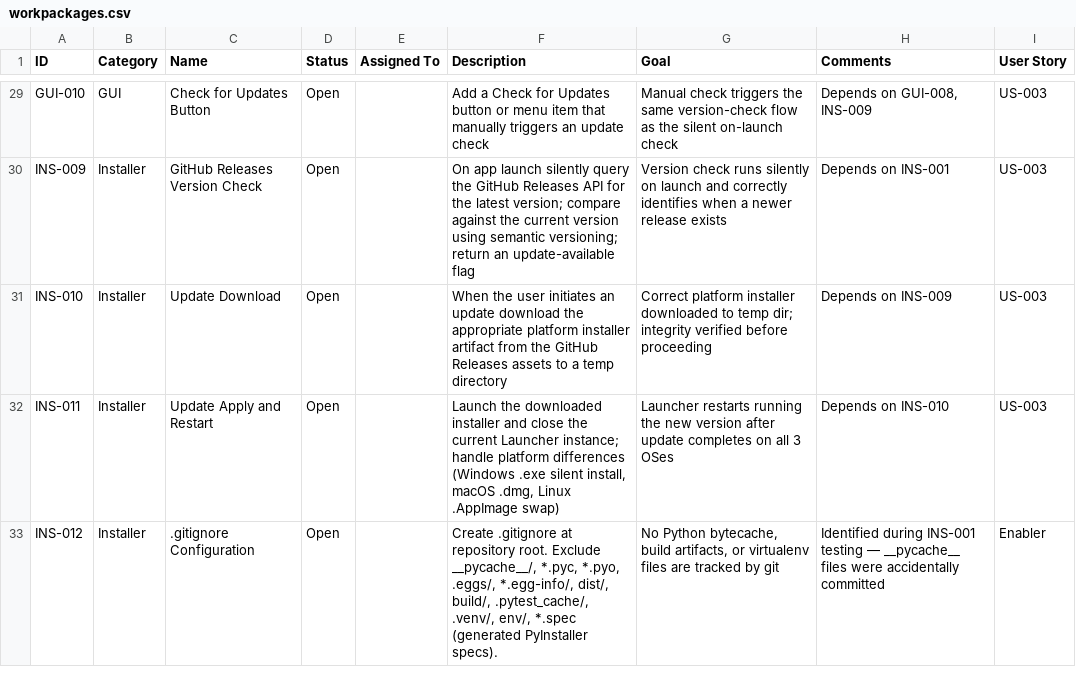
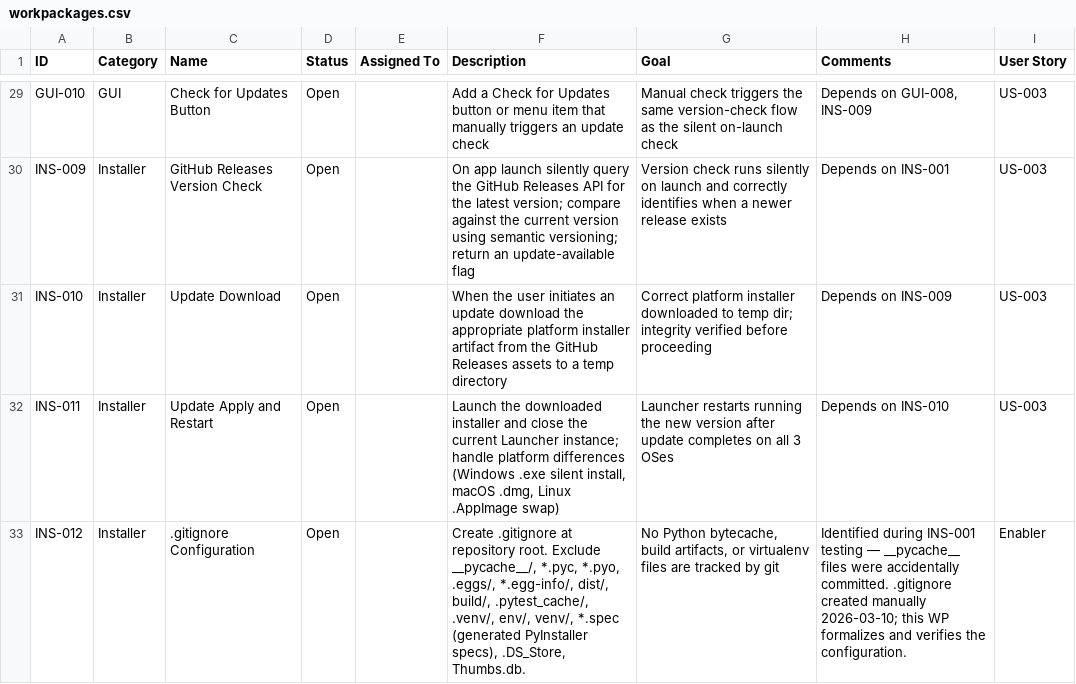
Before and after one commit to xX2Angelo8Xx/Turbulence-Solutions-Safe-Agent-Workspace, a CSV file: docs/workpackages/workpackages.csv, drawn as a sheet; only a part is shown, gaps mark what is left out.

Commit message:
INFRA: reorganize tests into per-WP subfolders; establish autonomous pipeline rules; add .venv infra; fix git auth
- Move test files to tests/<WP-ID>/ subfolders (INS-001, INS-002, SAF-001)
- Fix PATH constants in all 3 test files for deeper nesting
- Add .gitignore; untrack all __pycache__/.pyc artifacts
- Create .venv workspace virtual environment
- Update copilot-instructions.md, all 4 agent .md files
- Update 6 work-rules docs + architecture.md + workpackages.csv
- Set autonomous Orchestrator finalization (no human input mid-pipeline)
- Enforce no global installs; test scripts are permanent artifacts
- Fix GitHub CLI auth: switched active account to xX2Angelo8Xx
- Set repo-local git user.name and user.email
- 96/96 tests passing

```diff
--- a/docs/workpackages/workpackages.csv
+++ b/docs/workpackages/workpackages.csv
@@ -32,2 +32,2 @@
 "INS-011","Installer","Update Apply and Restart","Open","","Launch the downloaded installer and close the current Launcher instance; handle platform differences (Windows .exe silent install, macOS .dmg, Linux .AppImage swap)","Launcher restarts running the new version after update completes on all 3 OSes","Depends on INS-010","US-003"
-"INS-012","Installer",".gitignore Configuration","Open","","Create .gitignore at repository root. Exclude __pycache__/, *.pyc, *.pyo, .eggs/, *.egg-info/, dist/, build/, .pytest_cache/, .venv/, env/, *.spec (generated PyInstaller specs).","No Python bytecache, build artifacts, or virtualenv files are tracked by git","Identified during INS-001 testing — __pycache__ files were accidentally committed","Enabler"
+"INS-012","Installer",".gitignore Configuration","Open","","Create .gitignore at repository root. Exclude __pycache__/, *.pyc, *.pyo, .eggs/, *.egg-info/, dist/, build/, .pytest_cache/, .venv/, env/, venv/, *.spec (generated PyInstaller specs), .DS_Store, Thumbs.db.","No Python bytecache, build artifacts, or virtualenv files are tracked by git","Identified during INS-001 testing — __pycache__ files were accidentally committed. .gitignore created manually 2026-03-10; this WP formalizes and verifies the configuration.","Enabler"
```
Also changed, not shown: 18 other files.
